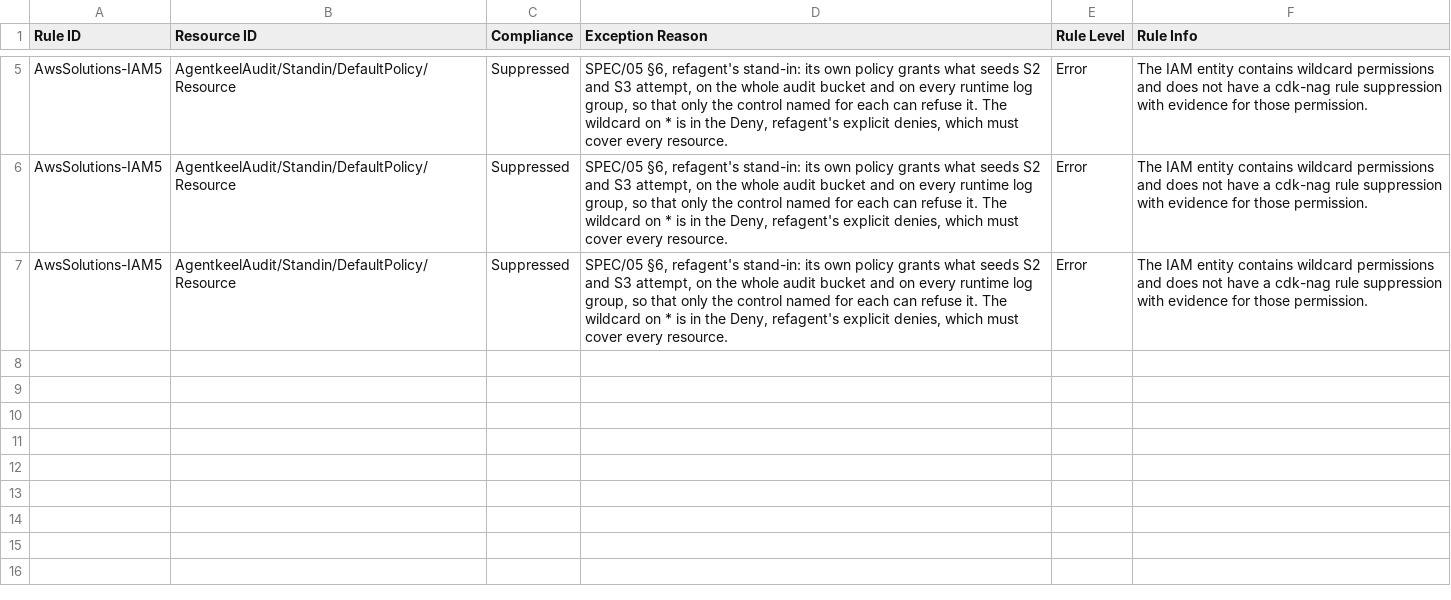
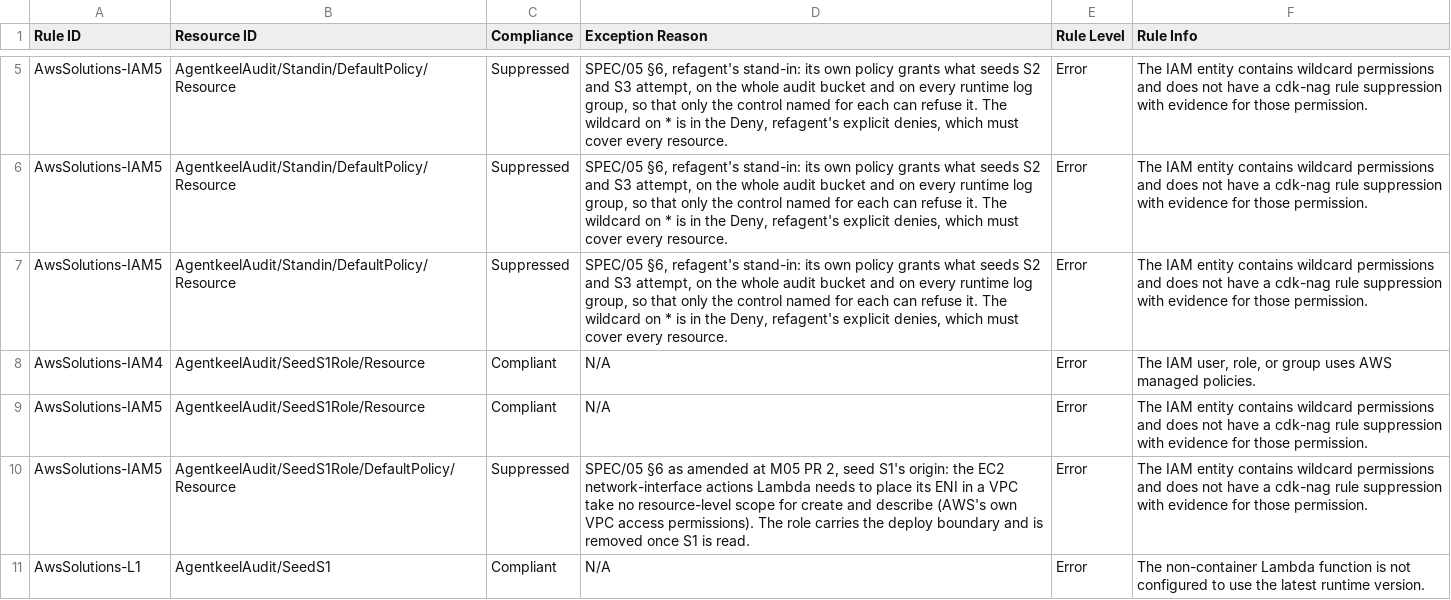
Before and after one commit to andaro74/agentkeel, a CSV file: infra/audit/AwsSolutions--AgentkeelAudit-NagReport.csv, drawn as a sheet; only a part is shown, gaps mark what is left out.

```diff
--- a/infra/audit/AwsSolutions--AgentkeelAudit-NagReport.csv
+++ b/infra/audit/AwsSolutions--AgentkeelAudit-NagReport.csv
@@ -7 +7,5 @@ Rule ID,Resource ID,Compliance,Exception Reason,Rule Level,Rule Info
 "AwsSolutions-IAM5","AgentkeelAudit/Standin/DefaultPolicy/Resource","Suppressed","SPEC/05 §6, refagent's stand-in: its own policy grants what seeds S2 and S3 attempt, on the whole audit bucket and on every runtime log group, so that only the control named for each can refuse it. The wildcard on * is in the Deny, refagent's explicit denies, which must cover every resource.","Error","The IAM entity contains wildcard permissions and does not have a cdk-nag rule suppression with evidence for those permission."
+"AwsSolutions-IAM4","AgentkeelAudit/SeedS1Role/Resource","Compliant","N/A","Error","The IAM user, role, or group uses AWS managed policies."
+"AwsSolutions-IAM5","AgentkeelAudit/SeedS1Role/Resource","Compliant","N/A","Error","The IAM entity contains wildcard permissions and does not have a cdk-nag rule suppression with evidence for those permission."
+"AwsSolutions-IAM5","AgentkeelAudit/SeedS1Role/DefaultPolicy/Resource","Suppressed","SPEC/05 §6 as amended at M05 PR 2, seed S1's origin: the EC2 network-interface actions Lambda needs to place its ENI in a VPC take no resource-level scope for create and describe (AWS's own VPC access permissions). The role carries the deploy boundary and is removed once S1 is read.","Error","The IAM entity contains wildcard permissions and does not have a cdk-nag rule suppression with evidence for those permission."
+"AwsSolutions-L1","AgentkeelAudit/SeedS1","Compliant","N/A","Error","The non-container Lambda function is not configured to use the latest runtime version."
```
Also changed, not shown: 6 other files.
